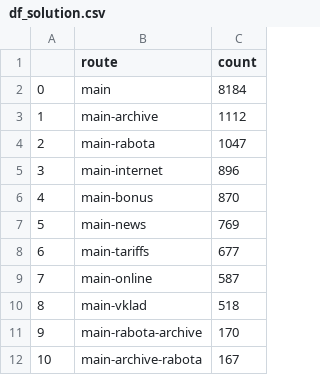
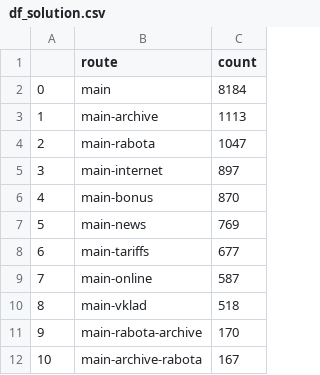
Before and after one commit to aldarkhan090900/LSML_SGA, a CSV file: df_solution.csv, drawn as a sheet; only a part is shown.

```diff
--- a/df_solution.csv
+++ b/df_solution.csv
@@ -2,5 +2,5 @@
 0	main	8184
-1	main-archive	1112
+1	main-archive	1113
 2	main-rabota	1047
-3	main-internet	896
+3	main-internet	897
 4	main-bonus	870
```
Also changed, not shown: rdd_solution.csv, sql_solution.csv, 2 other files.
